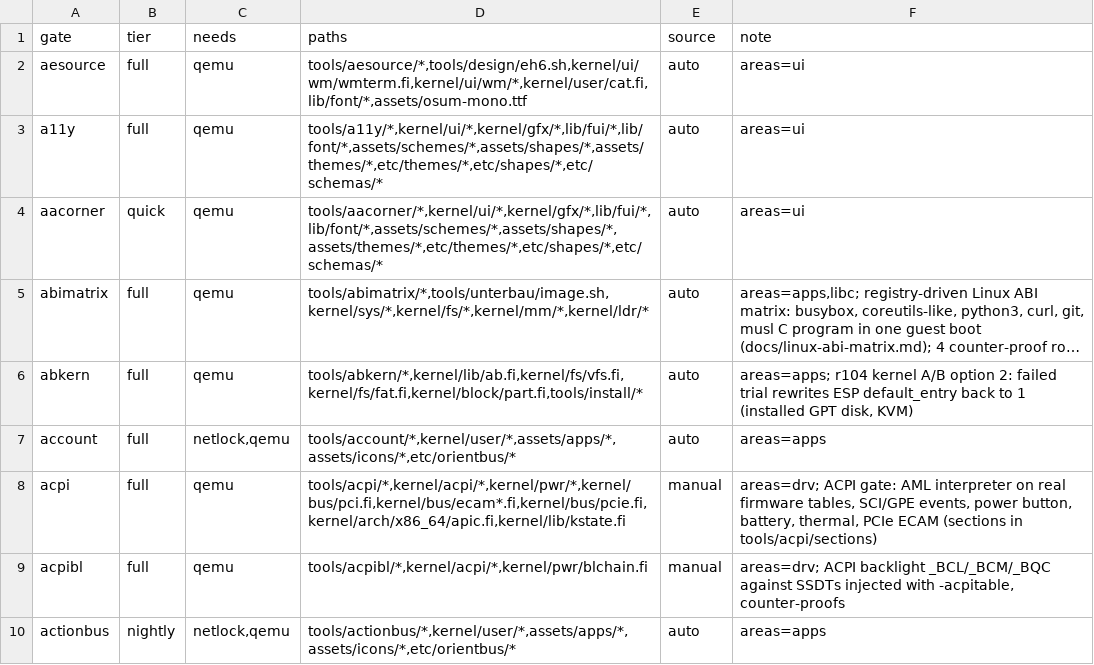
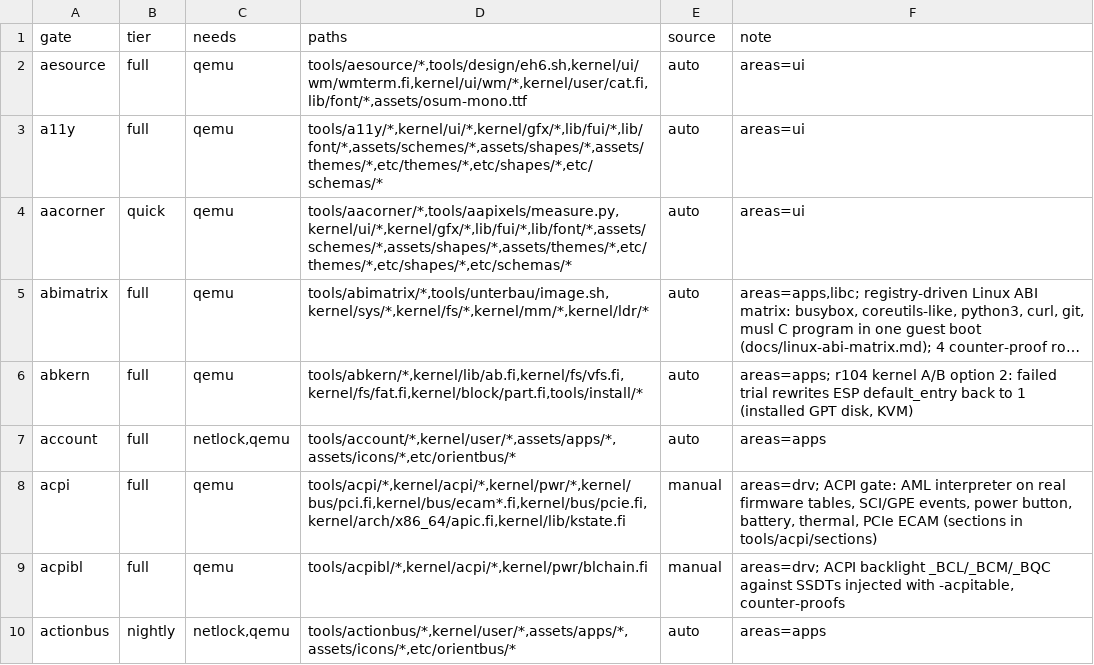
Before and after one commit to Flei-123/Osum, a TSV file: tools/qa/gates.tsv, drawn as a sheet; only a part is shown; long unchanged cells end in …; the diff names each change by its address in the sheet, - before the commit and + after, or states it on an @@ line.

Commit message:
aacorner: measure the visible menu inside its shadow plate, counter-proof by hardened edges; add aapixels edge-softness metric and 1920x1080 scene

```diff
--- a/tools/qa/gates.tsv
+++ b/tools/qa/gates.tsv
-D4 (paths): tools/aacorner/*,kernel/ui/*,kernel/gfx/*,lib/fui/*,lib/font/*,assets/schemes/*,assets/shapes/*,assets/themes/*,etc/themes/*,etc/shapes/*,etc/schemas/*
+D4 (paths): tools/aacorner/*,tools/aapixels/measure.py,kernel/ui/*,kernel/gfx/*,lib/fui/*,lib/font/*,assets/schemes/*,assets/shapes/*,assets/themes/*,etc/themes/*,etc/shapes/*,etc/schemas/*
```
Also changed, not shown: 6 other files.
